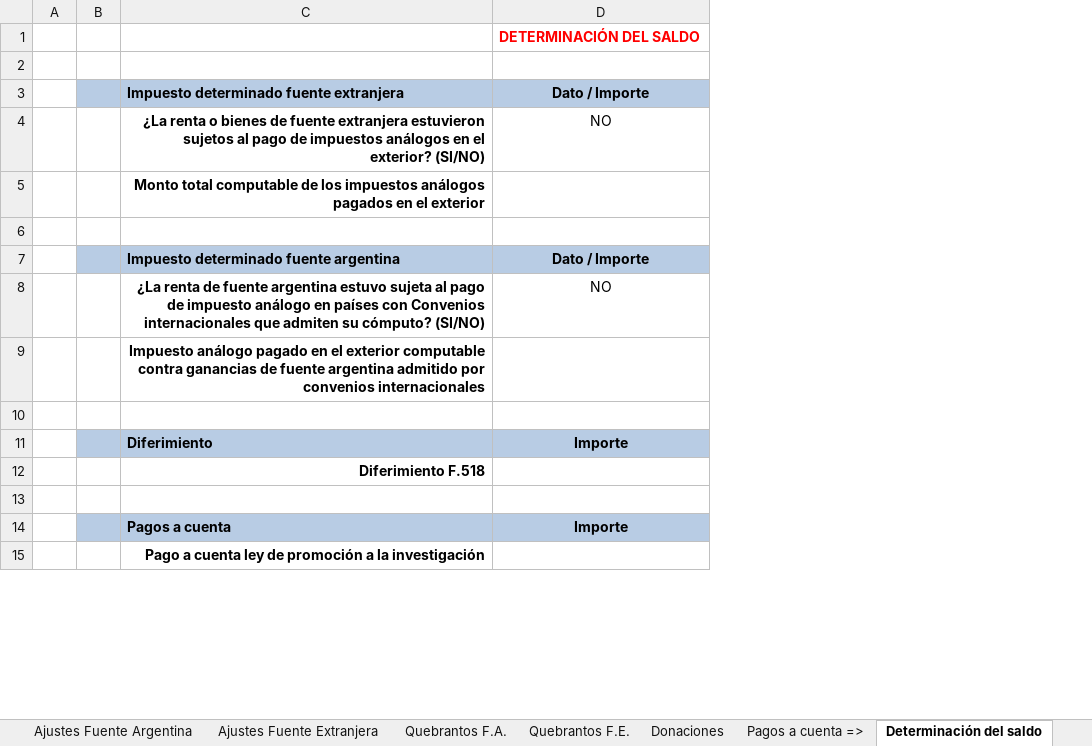
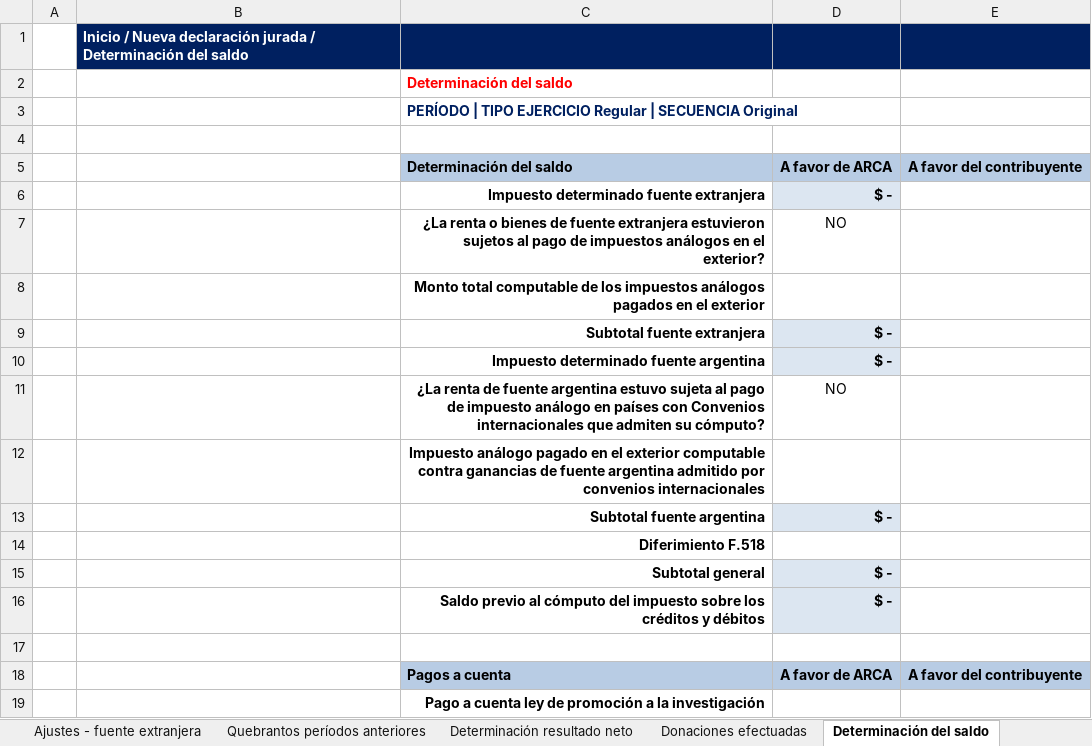
Before and after one commit to Augustorombola/guia1, an Excel workbook: Carga aplicativo WEB.xlsx, sheet Determinación del saldo, drawn as a sheet; only a part is shown; values as stored, in another font and other column widths than the file's, no borders; conditional formats not drawn; removed rows and columns are numbered as before the commit, all else as after; the diff covers the shown part only; the diff names each change by its address in the sheet, - before the commit and + after, or states it on an @@ line.

```diff
--- a/Carga aplicativo WEB.xlsx (sheet Determinación del saldo)
+++ b/Carga aplicativo WEB.xlsx (sheet Determinación del saldo)
-sheet tab: Pagos a cuenta =>
+sheet tab: Ajustes - fuente extranjera
+sheet tab: Quebrantos períodos anteriores
-column B, empty
+column B, row 1: Inicio / Nueva declaración jurada / Determinación del saldo
-column D, rows 1-8: DETERMINACIÓN DEL SALDO |  | Dato / Importe | NO |  |  | Dato / Importe | NO; rows 11-14: Importe |  |  | Importe
+column D, rows 6-13: $ - | NO |  | $ - | $ - | NO |  | $ -; row 18: A favor de ARCA
+column E, row 18: A favor del contribuyente
-C1 fill: none
+C1 fill: #002060
+row 2:  |  | Determinación del saldo
+row 3:  |  | PERÍODO | TIPO EJERCICIO Regular | SECUENCIA Original
+row 5:  |  | Determinación del saldo | A favor de ARCA | A favor del contribuyente
@@ C6 fill: #B8CCE4 → none, alignment: left → right @@
-C7: …el exterior? (SI/NO)
+C7: …el exterior?
-row 9: (empty)
+row 9:  |  | Subtotal fuente extranjera | $ -
@@ C10 fill: #B8CCE4 → none, alignment: left → right @@
-C11: …su cómputo? (SI/NO)
+C11: …su cómputo?
-row 10: (empty)
-C13: Diferimiento
+C13: Subtotal fuente argentina
@@ C13 fill: #B8CCE4 → none, alignment: left → right @@
+row 15:  |  | Subtotal general | $ -
+row 16:  |  | Saldo previo al cómputo del impuesto sobre los créditos y débitos | $ -
```
Also changed, not shown: 11 added rows, 3 removed rows, 11 edited cells and cell formats elsewhere in this sheet, sheet Amortizaciones aceleradas, sheet Ajustes - fuente argentina, sheet Ajustes - fuente extranjera, sheet Balance para fines fiscales, sheet Resultado atribuible socios, sheet Determinación resultado neto, 10 more sheets, other sheet tabs, formulas that keep their value.
